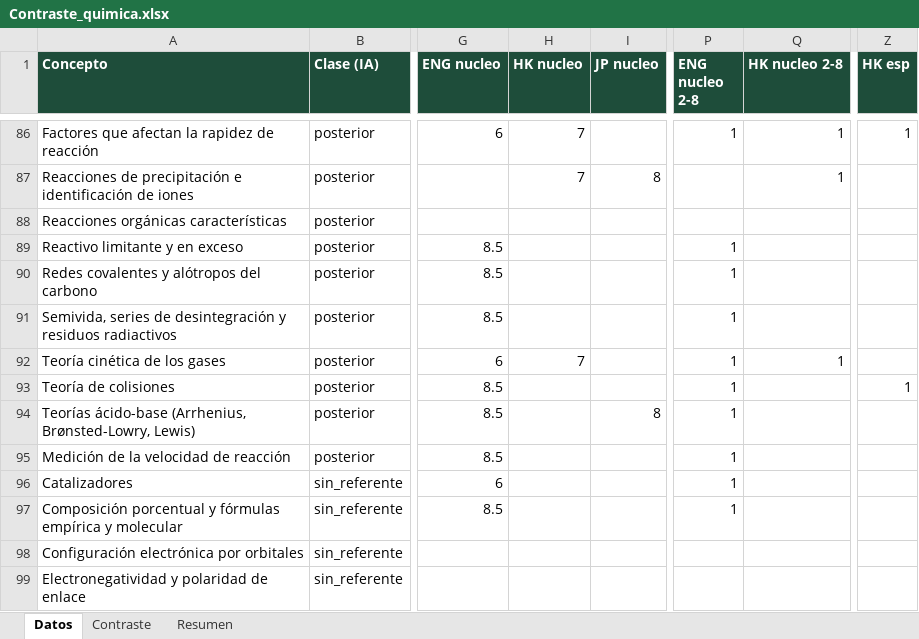
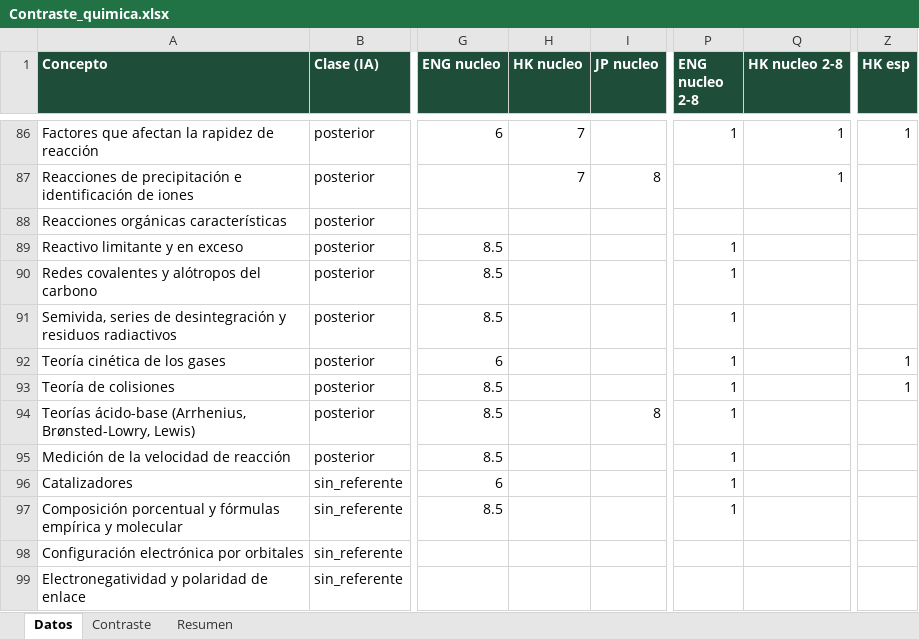
Before and after one commit to carlosjimenez-arch/goes-science-kg, an Excel workbook: internacional/2_8/Contraste_quimica.xlsx, sheet Datos, drawn as a sheet; only a part is shown, gaps mark what is left out; values as stored, in another font and other column widths than the file's, no borders; the diff names each change by its address in the sheet, - before the commit and + after, or states it on an @@ line.

```diff
--- a/internacional/2_8/Contraste_quimica.xlsx (sheet Datos)
+++ b/internacional/2_8/Contraste_quimica.xlsx (sheet Datos)
-H92 (HK nucleo): 7
+H92 (HK nucleo): (empty)
-Q92 (HK nucleo 2-8): 1
+Q92 (HK nucleo 2-8): (empty)
-Z92 (HK esp): (empty)
+Z92 (HK esp): 1
```
Also changed, not shown: internacional/2_8/Contraste_fisica.xlsx, 9 other files.
